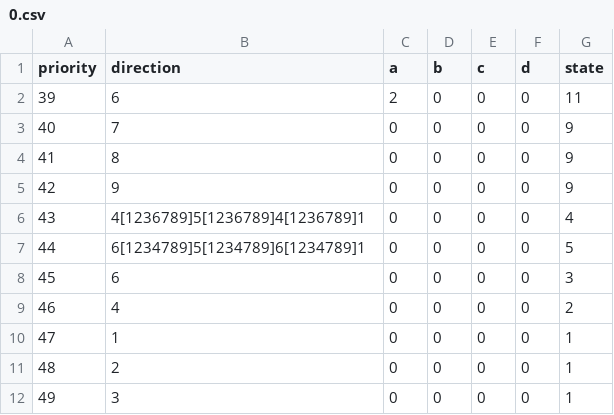
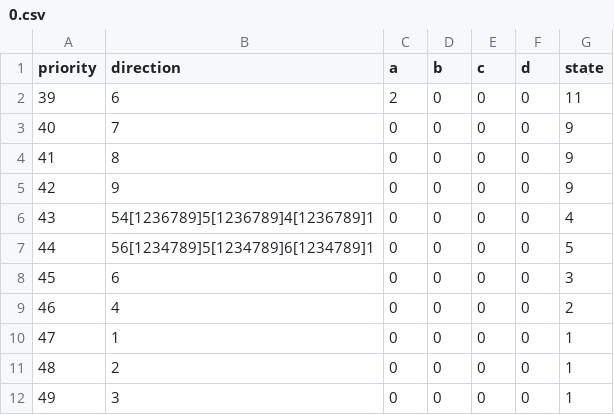
Before and after one commit to DasAlvarp/EmeraldRain, a CSV file: Assets/Character/Em/Tables/Cancel/0.csv, drawn as a sheet.

```diff
--- a/Assets/Character/Em/Tables/Cancel/0.csv
+++ b/Assets/Character/Em/Tables/Cancel/0.csv
@@ -5,4 +5,4 @@ priority,direction,a,b,c,d,state
 42,9,0,0,0,0,9
-43,4[1236789]5[1236789]4[1236789]1,0,0,0,0,4
-44,6[1234789]5[1234789]6[1234789]1,0,0,0,0,5
+43,54[1236789]5[1236789]4[1236789]1,0,0,0,0,4
+44,56[1234789]5[1234789]6[1234789]1,0,0,0,0,5
 45,6,0,0,0,0,3
```
Also changed, not shown: 3 other files.
